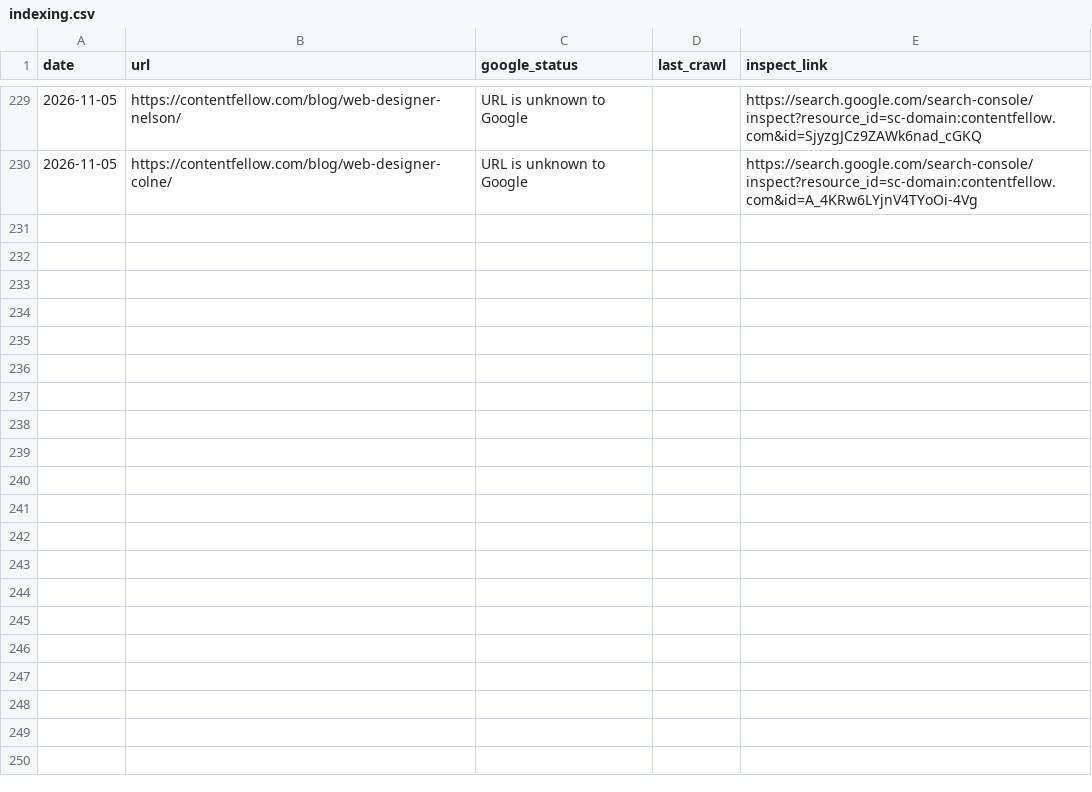
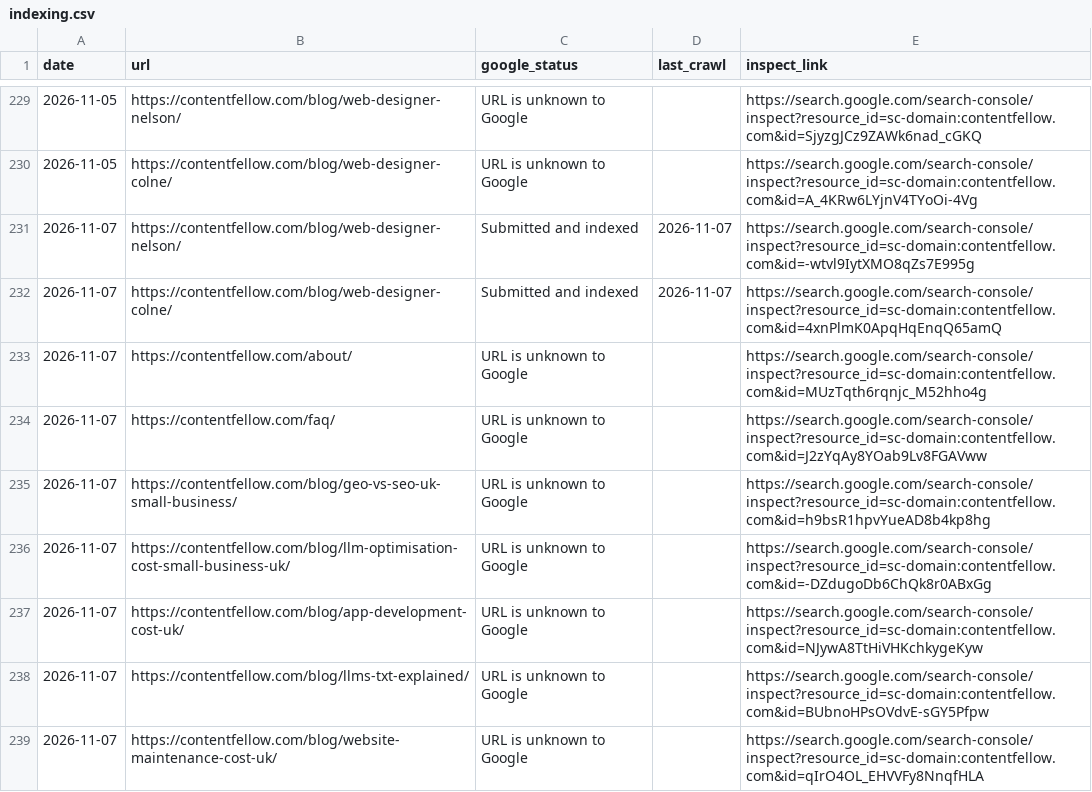
Before and after one commit to glameonline/AISA, a CSV file: outputs/_tracker/indexing.csv, drawn as a sheet; only a part is shown, gaps mark what is left out; the diff names each change by its address in the sheet, - before the commit and + after, or states it on an @@ line.

```diff
--- a/outputs/_tracker/indexing.csv
+++ b/outputs/_tracker/indexing.csv
+row 231: 2026-11-07 | https://contentfellow.com/blog/web-designer-nelson/ | Submitted and indexed | 2026-11-07 | https://search.google.com/search-console/inspect?resource_id=sc-domain:contentfellow.com&id=-wtvl9IytXMO8qZs7E995g
+row 232: 2026-11-07 | https://contentfellow.com/blog/web-designer-colne/ | Submitted and indexed | 2026-11-07 | https://search.google.com/search-console/inspect?resource_id=sc-domain:contentfellow.com&id=4xnPlmK0ApqHqEnqQ65amQ
+row 233: 2026-11-07 | https://contentfellow.com/about/ | URL is unknown to Google |  | https://search.google.com/search-console/inspect?resource_id=sc-domain:contentfellow.com&id=MUzTqth6rqnjc_M52hho4g
+row 234: 2026-11-07 | https://contentfellow.com/faq/ | URL is unknown to Google |  | https://search.google.com/search-console/inspect?resource_id=sc-domain:contentfellow.com&id=J2zYqAy8YOab9Lv8FGAVww
+row 235: 2026-11-07 | https://contentfellow.com/blog/geo-vs-seo-uk-small-business/ | URL is unknown to Google |  | https://search.google.com/search-console/inspect?resource_id=sc-domain:contentfellow.com&id=h9bsR1hpvYueAD8b4kp8hg
+row 236: 2026-11-07 | https://contentfellow.com/blog/llm-optimisation-cost-small-business-uk/ | URL is unknown to Google |  | https://search.google.com/search-console/inspect?resource_id=sc-domain:contentfellow.com&id=-DZdugoDb6ChQk8r0ABxGg
+row 237: 2026-11-07 | https://contentfellow.com/blog/app-development-cost-uk/ | URL is unknown to Google |  | https://search.google.com/search-console/inspect?resource_id=sc-domain:contentfellow.com&id=NJywA8TtHiVHKchkygeKyw
+row 238: 2026-11-07 | https://contentfellow.com/blog/llms-txt-explained/ | URL is unknown to Google |  | https://search.google.com/search-console/inspect?resource_id=sc-domain:contentfellow.com&id=BUbnoHPsOVdvE-sGY5Pfpw
+row 239: 2026-11-07 | https://contentfellow.com/blog/website-maintenance-cost-uk/ | URL is unknown to Google |  | https://search.google.com/search-console/inspect?resource_id=sc-domain:contentfellow.com&id=qIrO4OL_EHVVFy8NnqfHLA
```
Also changed, not shown: 1 other file.
